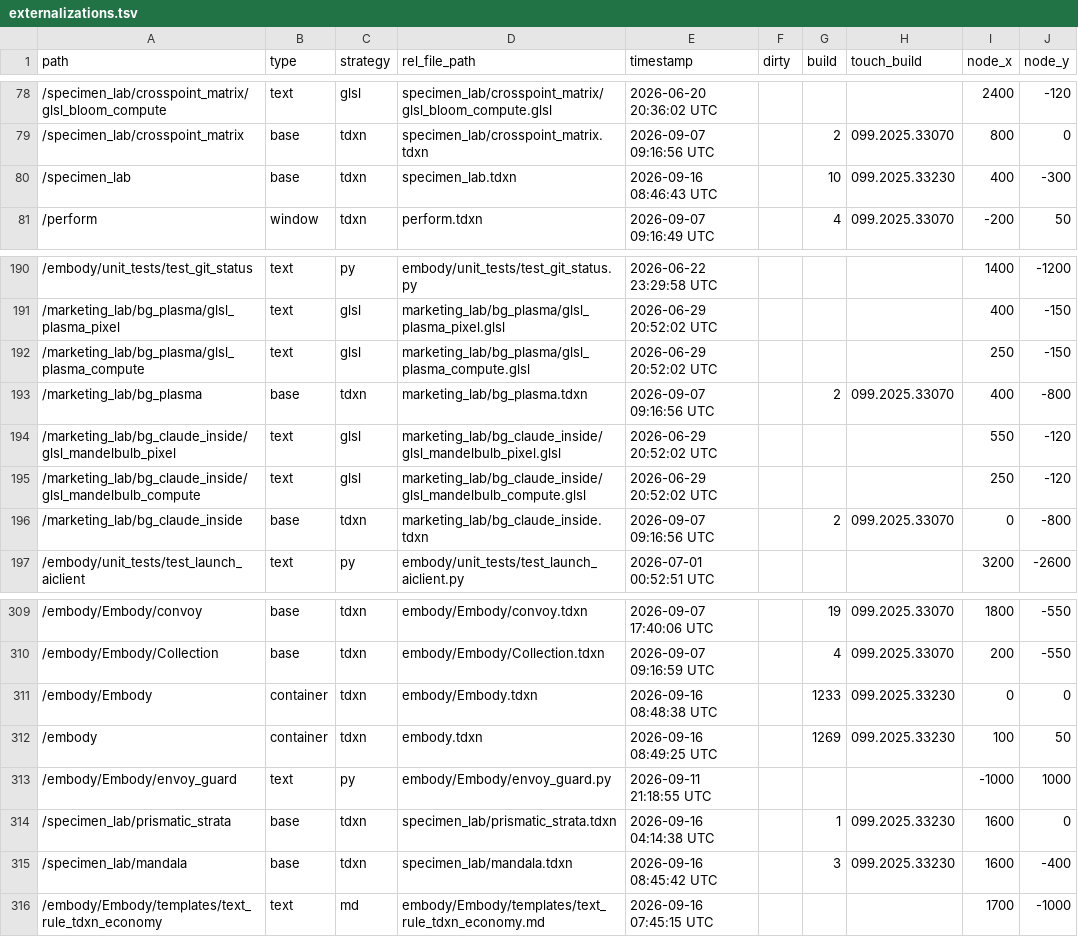
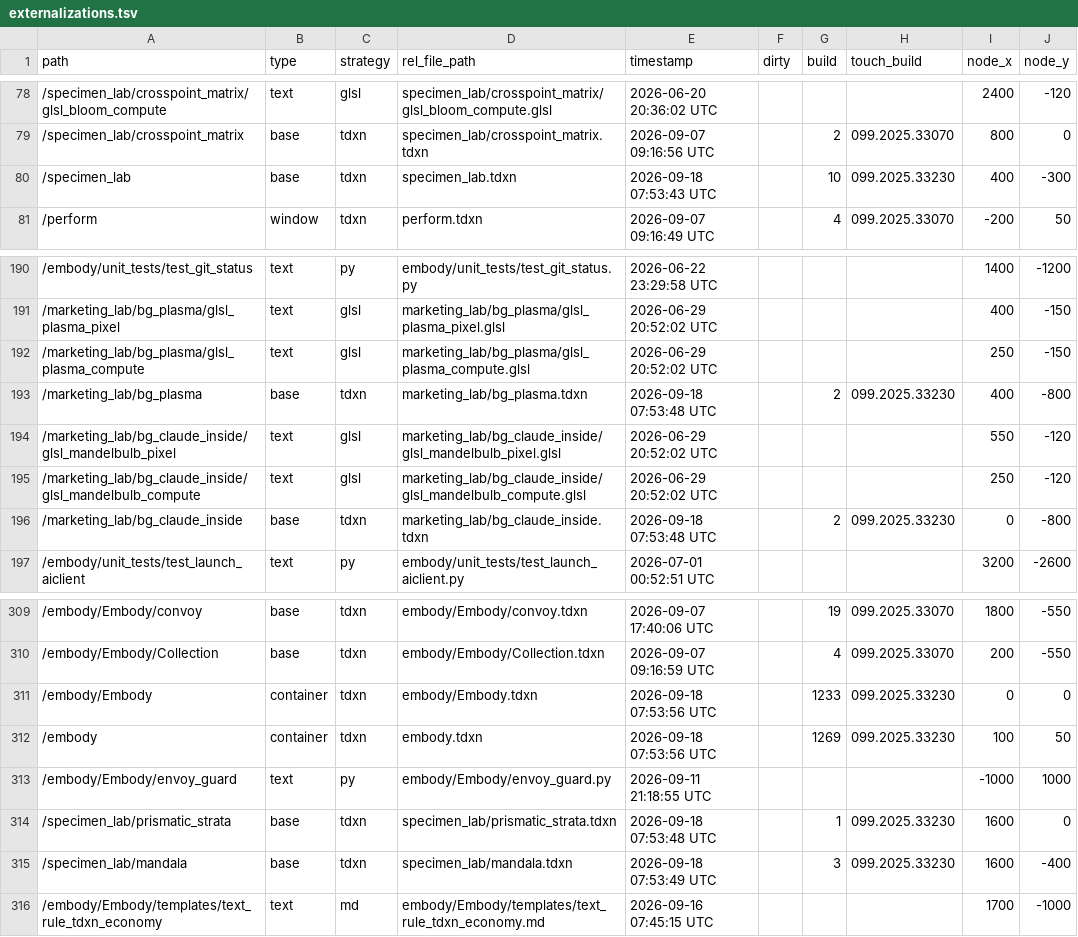
Before and after one commit to dylanroscover/Embody, a TSV file: dev/embody/externalizations.tsv, drawn as a sheet; only a part is shown, gaps mark what is left out; the diff names each change by its address in the sheet, - before the commit and + after, or states it on an @@ line.

```diff
--- a/dev/embody/externalizations.tsv
+++ b/dev/embody/externalizations.tsv
-E80 (timestamp): 2026-09-16 08:46:43 UTC
+E80 (timestamp): 2026-09-18 07:53:43 UTC
-E193 (timestamp): 2026-09-07 09:16:56 UTC
+E193 (timestamp): 2026-09-18 07:53:48 UTC
-H193 (touch_build): 099.2025.33070
+H193 (touch_build): 099.2025.33230
-E196 (timestamp): 2026-09-07 09:16:56 UTC
+E196 (timestamp): 2026-09-18 07:53:48 UTC
-H196 (touch_build): 099.2025.33070
+H196 (touch_build): 099.2025.33230
-E311 (timestamp): 2026-09-16 08:48:38 UTC
+E311 (timestamp): 2026-09-18 07:53:56 UTC
-E312 (timestamp): 2026-09-16 08:49:25 UTC
+E312 (timestamp): 2026-09-18 07:53:56 UTC
-E314 (timestamp): 2026-09-16 04:14:38 UTC
+E314 (timestamp): 2026-09-18 07:53:48 UTC
-E315 (timestamp): 2026-09-16 08:45:42 UTC
+E315 (timestamp): 2026-09-18 07:53:49 UTC
```
Also changed, not shown: 13 other files.
